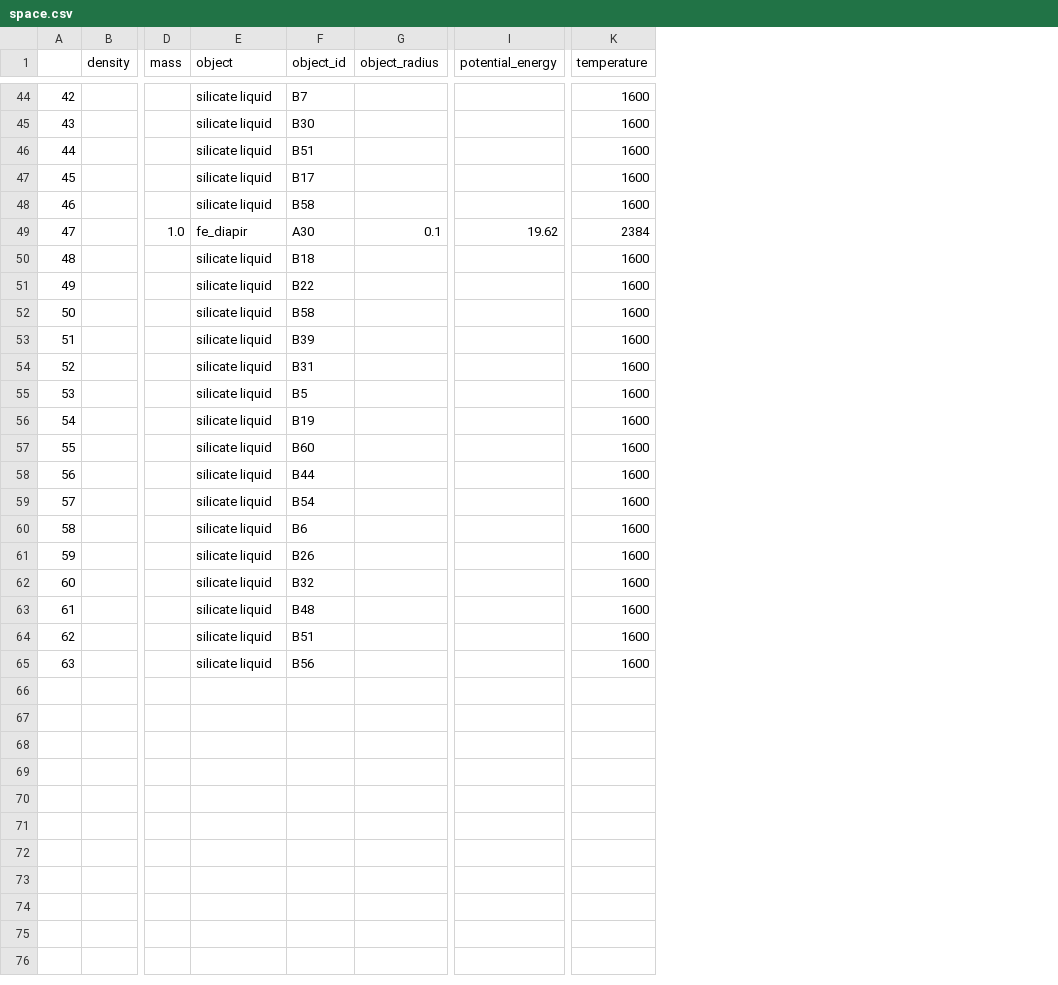
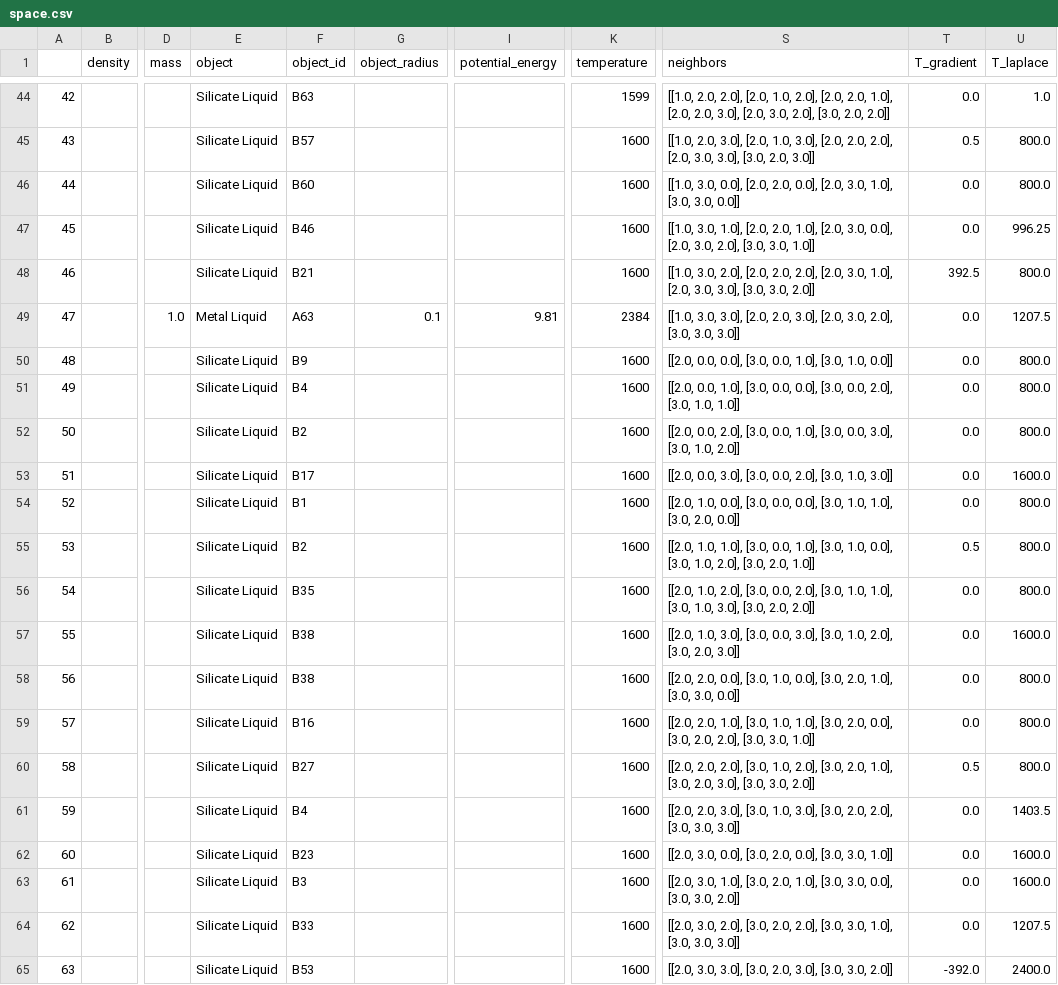
Before and after one commit to ScottHull/fEquilibrium, a CSV file: box/space.csv, drawn as a sheet; only a part is shown, gaps mark what is left out; the diff covers the shown part only; the diff names each change by its address in the sheet, - before the commit and + after, or states it on an @@ line.

```diff
--- a/box/space.csv
+++ b/box/space.csv
+column S (neighbors), rows 44-65: [[1.0, 2.0, 2.0], [2.0, 1.0, 2.0], [2.0, 2.0, 1.0], [2.0, 2.0, 3.0], [2.0, 3.0, 2.0], [3.0, 2.0, 2.0]] | [[1.0, 2.0, 3.0], [2.0, 1.0, 3.0], [2.0, 2.0, 2.0], [2.0, 3.0, 3.0], [3.0, 2.0, 3.0]] | [[1.0, 3.0, 0.0], [2.0, 2.0, 0.0], [2.0, 3.0, 1.0], [3.0, 3.0, 0.0]] | [[1.0, 3.0, 1.0], [2.0, 2.0, 1.0], [2.0, 3.0, 0.0], [2.0, 3.0, 2.0], [3.0, 3.0, 1.0]] | [[1.0, 3.0, 2.0], [2.0, 2.0, 2.0], [2.0, 3.0, 1.0], [2.0, 3.0, 3.0], [3.0, 3.0, 2.0]] | [[1.0, 3.0, 3.0], [2.0, 2.0, 3.0], [2.0, 3.0, 2.0], [3.0, 3.0, 3.0]] | [[2.0, 0.0, 0.0], [3.0, 0.0, 1.0], [3.0, 1.0, 0.0]] | [[2.0, 0.0, 1.0], [3.0, 0.0, 0.0], [3.0, 0.0, 2.0], [3.0, 1.0, 1.0]] | [[2.0, 0.0, 2.0], [3.0, 0.0, 1.0], [3.0, 0.0, 3.0], [3.0, 1.0, 2.0]] | [[2.0, 0.0, 3.0], [3.0, 0.0, 2.0], [3.0, 1.0, 3.0]] | [[2.0, 1.0, 0.0], [3.0, 0.0, 0.0], [3.0, 1.0, 1.0], [3.0, 2.0, 0.0]] | [[2.0, 1.0, 1.0], [3.0, 0.0, 1.0], [3.0, 1.0, 0.0], [3.0, 1.0, 2.0], [3.0, 2.0, 1.0]] | [[2.0, 1.0, 2.0], [3.0, 0.0, 2.0], [3.0, 1.0, 1.0], [3.0, 1.0, 3.0], [3.0, 2.0, 2.0]] | [[2.0, 1.0, 3.0], [3.0, 0.0, 3.0], [3.0, 1.0, 2.0], [3.0, 2.0, 3.0]] | [[2.0, 2.0, 0.0], [3.0, 1.0, 0.0], [3.0, 2.0, 1.0], [3.0, 3.0, 0.0]] | [[2.0, 2.0, 1.0], [3.0, 1.0, 1.0], [3.0, 2.0, 0.0], [3.0, 2.0, 2.0], [3.0, 3.0, 1.0]] | [[2.0, 2.0, 2.0], [3.0, 1.0, 2.0], [3.0, 2.0, 1.0], [3.0, 2.0, 3.0], [3.0, 3.0, 2.0]] | [[2.0, 2.0, 3.0], [3.0, 1.0, 3.0], [3.0, 2.0, 2.0], [3.0, 3.0, 3.0]] | [[2.0, 3.0, 0.0], [3.0, 2.0, 0.0], [3.0, 3.0, 1.0]] | [[2.0, 3.0, 1.0], [3.0, 2.0, 1.0], [3.0, 3.0, 0.0], [3.0, 3.0, 2.0]] | [[2.0, 3.0, 2.0], [3.0, 2.0, 2.0], [3.0, 3.0, 1.0], [3.0, 3.0, 3.0]] | [[2.0, 3.0, 3.0], [3.0, 2.0, 3.0], [3.0, 3.0, 2.0]]
+column T (T_gradient), rows 44-65: 0.0 | 0.5 | 0.0 | 0.0 | 392.5 | 0.0 | 0.0 | 0.0 | 0.0 | 0.0 | 0.0 | 0.5 | 0.0 | 0.0 | 0.0 | 0.0 | 0.5 | 0.0 | 0.0 | 0.0 | 0.0 | -392.0
+column U (T_laplace), rows 44-65: 1.0 | 800.0 | 800.0 | 996.25 | 800.0 | 1207.5 | 800.0 | 800.0 | 800.0 | 1600.0 | 800.0 | 800.0 | 800.0 | 1600.0 | 800.0 | 800.0 | 800.0 | 1403.5 | 1600.0 | 1600.0 | 1207.5 | 2400.0
-E44:E48 (object): silicate liquid
+E44:E48 (object): Silicate Liquid
-F44 (object_id): B7
+F44 (object_id): B63
-K44 (temperature): 1600
+K44 (temperature): 1599
-F45 (object_id): B30
+F45 (object_id): B57
-F46 (object_id): B51
+F46 (object_id): B60
-F47 (object_id): B17
+F47 (object_id): B46
-F48 (object_id): B58
+F48 (object_id): B21
-E49 (object): fe_diapir
+E49 (object): Metal Liquid
-F49 (object_id): A30
+F49 (object_id): A63
-I49 (potential_energy): 19.62
+I49 (potential_energy): 9.81
-E50:E65 (object): silicate liquid
+E50:E65 (object): Silicate Liquid
-F50 (object_id): B18
+F50 (object_id): B9
-F51 (object_id): B22
+F51 (object_id): B4
-F52 (object_id): B58
+F52 (object_id): B2
-F53 (object_id): B39
+F53 (object_id): B17
-F54 (object_id): B31
+F54 (object_id): B1
-F55 (object_id): B5
+F55 (object_id): B2
-F56 (object_id): B19
+F56 (object_id): B35
-F57 (object_id): B60
+F57 (object_id): B38
-F58 (object_id): B44
+F58 (object_id): B38
-F59 (object_id): B54
+F59 (object_id): B16
-F60 (object_id): B6
+F60 (object_id): B27
-F61 (object_id): B26
+F61 (object_id): B4
-F62 (object_id): B32
+F62 (object_id): B23
-F63 (object_id): B48
+F63 (object_id): B3
-F64 (object_id): B51
+F64 (object_id): B33
-F65 (object_id): B56
+F65 (object_id): B53
```
Also changed, not shown: 97 edited cells elsewhere in this file, 1 other file.
